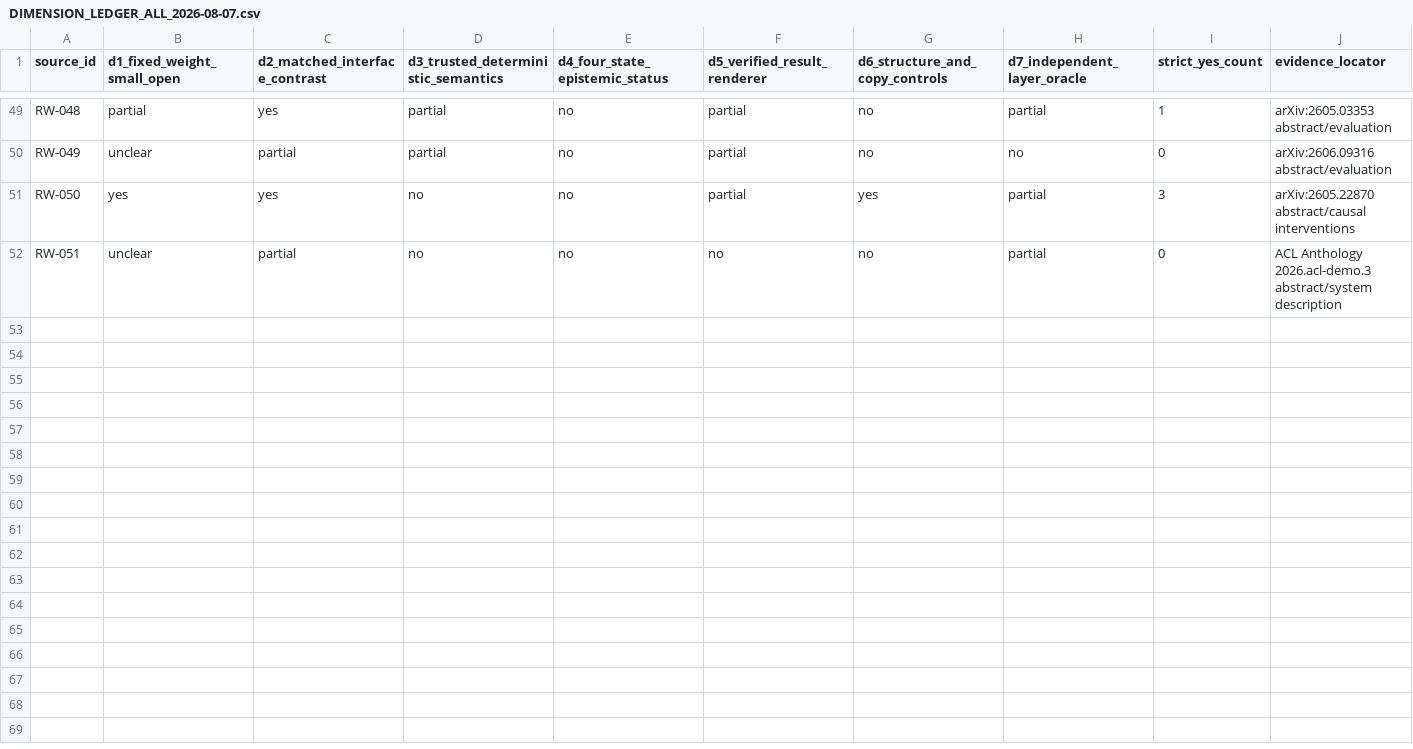
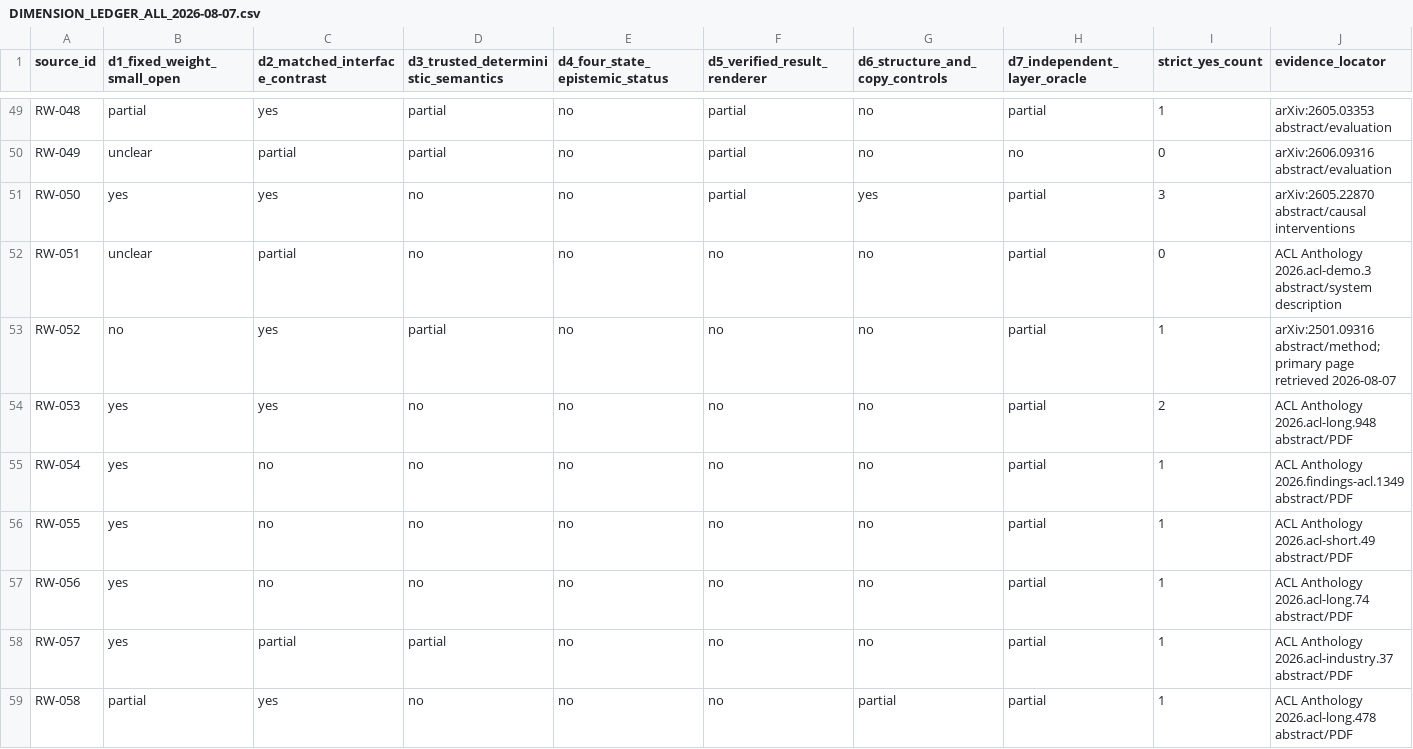
Before and after one commit to Sergey303/LogicLens, a CSV file: EpistemicCompilerLab/research-execution/context-packets/WP-003/DIMENSION_LEDGER_ALL_2026-08-07.csv, drawn as a sheet; only a part is shown, gaps mark what is left out; rows hold the shown columns only; the diff names each change by its address in the sheet, - before the commit and + after, or states it on an @@ line.

Commit message:
research: score transfer-ladder sources for WP-003

```diff
--- a/EpistemicCompilerLab/research-execution/context-packets/WP-003/DIMENSION_LEDGER_ALL_2026-08-07.csv
+++ b/EpistemicCompilerLab/research-execution/context-packets/WP-003/DIMENSION_LEDGER_ALL_2026-08-07.csv
+row 53: RW-052 | no | yes | partial | no | no | no | partial | 1 | arXiv:2501.09316 abstract/method; primary page retrieved 2026-08-07
+row 54: RW-053 | yes | yes | no | no | no | no | partial | 2 | ACL Anthology 2026.acl-long.948 abstract/PDF
+row 55: RW-054 | yes | no | no | no | no | no | partial | 1 | ACL Anthology 2026.findings-acl.1349 abstract/PDF
+row 56: RW-055 | yes | no | no | no | no | no | partial | 1 | ACL Anthology 2026.acl-short.49 abstract/PDF
+row 57: RW-056 | yes | no | no | no | no | no | partial | 1 | ACL Anthology 2026.acl-long.74 abstract/PDF
+row 58: RW-057 | yes | partial | partial | no | no | no | partial | 1 | ACL Anthology 2026.acl-industry.37 abstract/PDF
+row 59: RW-058 | partial | yes | no | no | no | partial | partial | 1 | ACL Anthology 2026.acl-long.478 abstract/PDF
```
